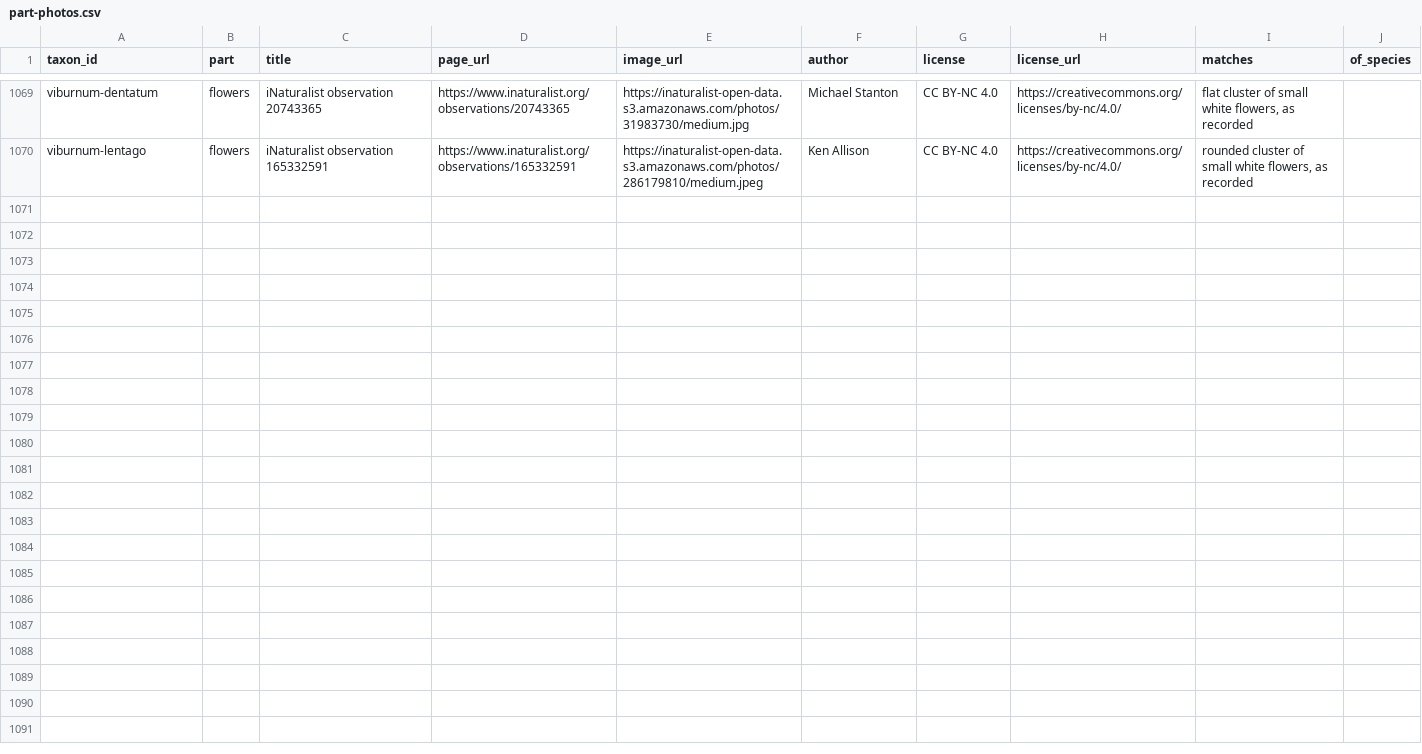
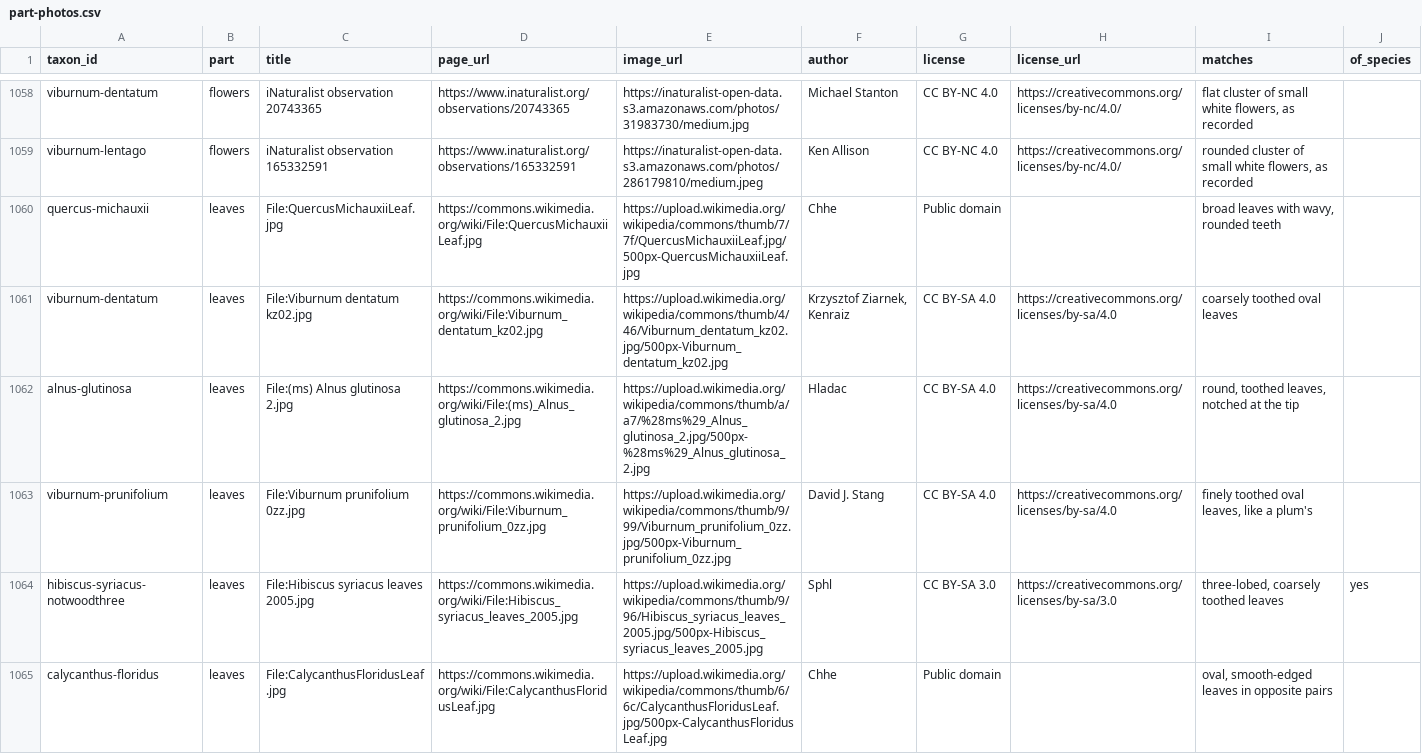
Before and after one commit to durodriguez/Florestas_VT, a CSV file: data/part-photos.csv, drawn as a sheet; only a part is shown, gaps mark what is left out; the diff covers the shown part only.

```diff
--- a/data/part-photos.csv
+++ b/data/part-photos.csv
@@ -1070 +1059,7 @@ viburnum-dentatum,flowers,iNaturalist observation 20743365,https://www.inaturali
 viburnum-lentago,flowers,iNaturalist observation 165332591,https://www.inaturalist.org/observations/165332591,https://inaturalist-open-data.s3.amazonaws.com/photos/286179810/medium.jpeg,Ken Allison,CC BY-NC 4.0,https://creativecommons.org/licenses/by-nc/4.0/,"rounded cluster of small white flowers, as recorded",
+quercus-michauxii,leaves,File:QuercusMichauxiiLeaf.jpg,https://commons.wikimedia.org/wiki/File:QuercusMichauxiiLeaf.jpg,https://upload.wikimedia.org/wikipedia/commons/thumb/7/7f/QuercusMichauxiiLeaf.jpg/500px-QuercusMichauxiiLeaf.jpg,Chhe,Public domain,,"broad leaves with wavy, rounded teeth",
+viburnum-dentatum,leaves,File:Viburnum dentatum kz02.jpg,https://commons.wikimedia.org/wiki/File:Viburnum_dentatum_kz02.jpg,https://upload.wikimedia.org/wikipedia/commons/thumb/4/46/Viburnum_dentatum_kz02.jpg/500px-Viburnum_dentatum_kz02.jpg,"Krzysztof Ziarnek, Kenraiz",CC BY-SA 4.0,https://creativecommons.org/licenses/by-sa/4.0,coarsely toothed oval leaves,
+alnus-glutinosa,leaves,File:(ms) Alnus glutinosa 2.jpg,https://commons.wikimedia.org/wiki/File:(ms)_Alnus_glutinosa_2.jpg,https://upload.wikimedia.org/wikipedia/commons/thumb/a/a7/%28ms%29_Alnus_glutinosa_2.jpg/500px-%28ms%29_Alnus_glutinosa_2.jpg,Hladac,CC BY-SA 4.0,https://creativecommons.org/licenses/by-sa/4.0,"round, toothed leaves, notched at the tip",
+viburnum-prunifolium,leaves,File:Viburnum prunifolium 0zz.jpg,https://commons.wikimedia.org/wiki/File:Viburnum_prunifolium_0zz.jpg,https://upload.wikimedia.org/wikipedia/commons/thumb/9/99/Viburnum_prunifolium_0zz.jpg/500px-Viburnum_prunifolium_0zz.jpg,David J. Stang,CC BY-SA 4.0,https://creativecommons.org/licenses/by-sa/4.0,"finely toothed oval leaves, like a plum's",
+hibiscus-syriacus-notwoodthree,leaves,File:Hibiscus syriacus leaves 2005.jpg,https://commons.wikimedia.org/wiki/File:Hibiscus_syriacus_leaves_2005.jpg,https://upload.wikimedia.org/wikipedia/commons/thumb/9/96/Hibiscus_syriacus_leaves_2005.jpg/500px-Hibiscus_syriacus_leaves_2005.jpg,Sphl,CC BY-SA 3.0,https://creativecommons.org/licenses/by-sa/3.0,"three-lobed, coarsely toothed leaves",yes
+calycanthus-floridus,leaves,File:CalycanthusFloridusLeaf.jpg,https://commons.wikimedia.org/wiki/File:CalycanthusFloridusLeaf.jpg,https://upload.wikimedia.org/wikipedia/commons/thumb/6/6c/CalycanthusFloridusLeaf.jpg/500px-CalycanthusFloridusLeaf.jpg,Chhe,Public domain,,"oval, smooth-edged leaves in opposite pairs",
```
Also changed, not shown: 5 added rows and 11 removed rows elsewhere in this file, 2 other files.
